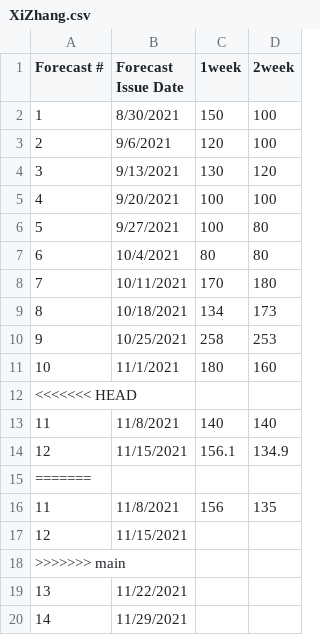
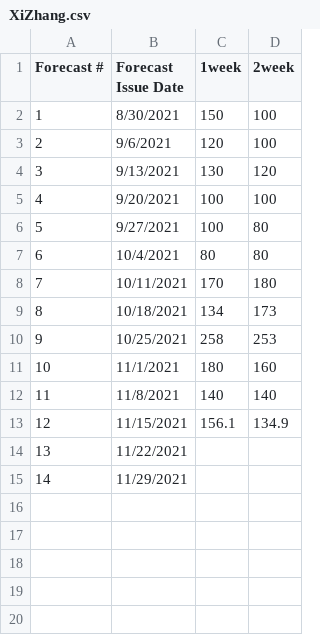
Before and after one commit to HAS-Tools-Fall2021/Forecasting21, a CSV file: forecast_entries/XiZhang.csv, drawn as a sheet.

Commit message:
..

```diff
--- a/forecast_entries/XiZhang.csv
+++ b/forecast_entries/XiZhang.csv
@@ -11,9 +11,4 @@
 10,11/1/2021,180,160
-<<<<<<< HEAD
 11,11/8/2021,140,140
 12,11/15/2021,156.1,134.9
-=======
-11,11/8/2021,156,135
-12,11/15/2021,,
->>>>>>> main
 13,11/22/2021,,
```
